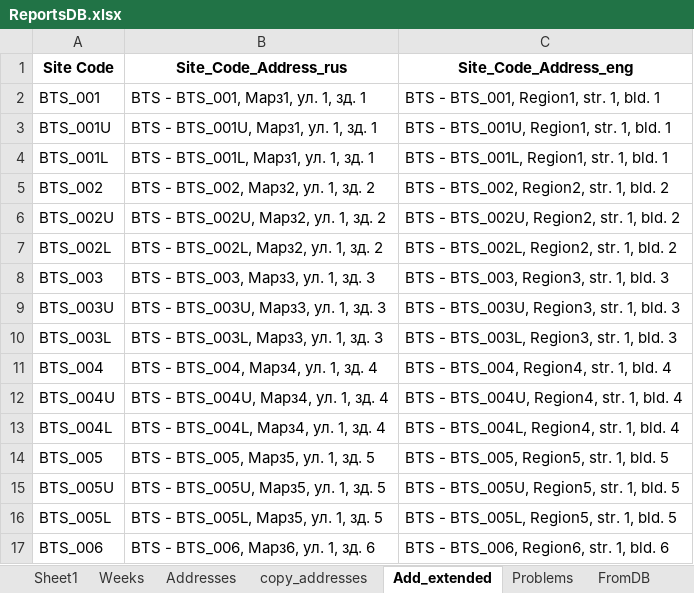
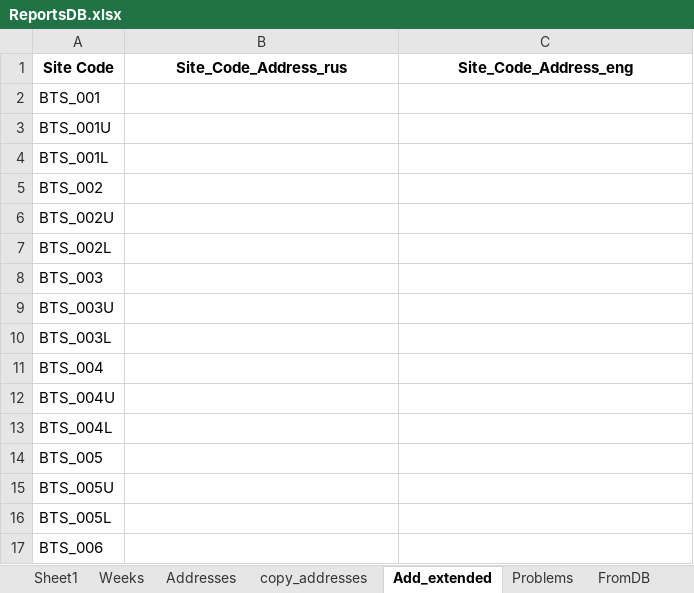
Before and after one commit to TLusine/PyProjects, an Excel workbook: ReportsGen/OutageReportsGen/data/ReportsDB.xlsx, sheet Add_extended, drawn as a sheet; only a part is shown; values as stored, in another font and other column widths than the file's, no borders; the diff covers the shown part only; the diff names each change by its address in the sheet, - before the commit and + after, or states it on an @@ line.

Commit message:
Columns in Addresses formatted to text

```diff
--- a/ReportsGen/OutageReportsGen/data/ReportsDB.xlsx (sheet Add_extended)
+++ b/ReportsGen/OutageReportsGen/data/ReportsDB.xlsx (sheet Add_extended)
-B2 (Site_Code_Address_rus): BTS - BTS_001, Марз1, ул. 1, зд. 1
+B2 (Site_Code_Address_rus): (empty)
-C2 (Site_Code_Address_eng): BTS - BTS_001, Region1, str. 1, bld. 1
+C2 (Site_Code_Address_eng): (empty)
-B3 (Site_Code_Address_rus): BTS - BTS_001U, Марз1, ул. 1, зд. 1
+B3 (Site_Code_Address_rus): (empty)
-C3 (Site_Code_Address_eng): BTS - BTS_001U, Region1, str. 1, bld. 1
+C3 (Site_Code_Address_eng): (empty)
-B4 (Site_Code_Address_rus): BTS - BTS_001L, Марз1, ул. 1, зд. 1
+B4 (Site_Code_Address_rus): (empty)
-C4 (Site_Code_Address_eng): BTS - BTS_001L, Region1, str. 1, bld. 1
+C4 (Site_Code_Address_eng): (empty)
-B5 (Site_Code_Address_rus): BTS - BTS_002, Марз2, ул. 1, зд. 2
+B5 (Site_Code_Address_rus): (empty)
-C5 (Site_Code_Address_eng): BTS - BTS_002, Region2, str. 1, bld. 2
+C5 (Site_Code_Address_eng): (empty)
-B6 (Site_Code_Address_rus): BTS - BTS_002U, Марз2, ул. 1, зд. 2
+B6 (Site_Code_Address_rus): (empty)
-C6 (Site_Code_Address_eng): BTS - BTS_002U, Region2, str. 1, bld. 2
+C6 (Site_Code_Address_eng): (empty)
-B7 (Site_Code_Address_rus): BTS - BTS_002L, Марз2, ул. 1, зд. 2
+B7 (Site_Code_Address_rus): (empty)
-C7 (Site_Code_Address_eng): BTS - BTS_002L, Region2, str. 1, bld. 2
+C7 (Site_Code_Address_eng): (empty)
-B8 (Site_Code_Address_rus): BTS - BTS_003, Марз3, ул. 1, зд. 3
+B8 (Site_Code_Address_rus): (empty)
-C8 (Site_Code_Address_eng): BTS - BTS_003, Region3, str. 1, bld. 3
+C8 (Site_Code_Address_eng): (empty)
-B9 (Site_Code_Address_rus): BTS - BTS_003U, Марз3, ул. 1, зд. 3
+B9 (Site_Code_Address_rus): (empty)
-C9 (Site_Code_Address_eng): BTS - BTS_003U, Region3, str. 1, bld. 3
+C9 (Site_Code_Address_eng): (empty)
-B10 (Site_Code_Address_rus): BTS - BTS_003L, Марз3, ул. 1, зд. 3
+B10 (Site_Code_Address_rus): (empty)
-C10 (Site_Code_Address_eng): BTS - BTS_003L, Region3, str. 1, bld. 3
+C10 (Site_Code_Address_eng): (empty)
-B11 (Site_Code_Address_rus): BTS - BTS_004, Марз4, ул. 1, зд. 4
+B11 (Site_Code_Address_rus): (empty)
-C11 (Site_Code_Address_eng): BTS - BTS_004, Region4, str. 1, bld. 4
+C11 (Site_Code_Address_eng): (empty)
-B12 (Site_Code_Address_rus): BTS - BTS_004U, Марз4, ул. 1, зд. 4
+B12 (Site_Code_Address_rus): (empty)
-C12 (Site_Code_Address_eng): BTS - BTS_004U, Region4, str. 1, bld. 4
+C12 (Site_Code_Address_eng): (empty)
-B13 (Site_Code_Address_rus): BTS - BTS_004L, Марз4, ул. 1, зд. 4
+B13 (Site_Code_Address_rus): (empty)
-C13 (Site_Code_Address_eng): BTS - BTS_004L, Region4, str. 1, bld. 4
+C13 (Site_Code_Address_eng): (empty)
-B14 (Site_Code_Address_rus): BTS - BTS_005, Марз5, ул. 1, зд. 5
+B14 (Site_Code_Address_rus): (empty)
-C14 (Site_Code_Address_eng): BTS - BTS_005, Region5, str. 1, bld. 5
+C14 (Site_Code_Address_eng): (empty)
-B15 (Site_Code_Address_rus): BTS - BTS_005U, Марз5, ул. 1, зд. 5
+B15 (Site_Code_Address_rus): (empty)
-C15 (Site_Code_Address_eng): BTS - BTS_005U, Region5, str. 1, bld. 5
+C15 (Site_Code_Address_eng): (empty)
-B16 (Site_Code_Address_rus): BTS - BTS_005L, Марз5, ул. 1, зд. 5
+B16 (Site_Code_Address_rus): (empty)
-C16 (Site_Code_Address_eng): BTS - BTS_005L, Region5, str. 1, bld. 5
+C16 (Site_Code_Address_eng): (empty)
-B17 (Site_Code_Address_rus): BTS - BTS_006, Марз6, ул. 1, зд. 6
+B17 (Site_Code_Address_rus): (empty)
-C17 (Site_Code_Address_eng): BTS - BTS_006, Region6, str. 1, bld. 6
+C17 (Site_Code_Address_eng): (empty)
```
Also changed, not shown: 82 edited cells elsewhere in this sheet, sheet copy_summary_report, sheet summary_report, sheet Addresses, sheet Sheet1.
